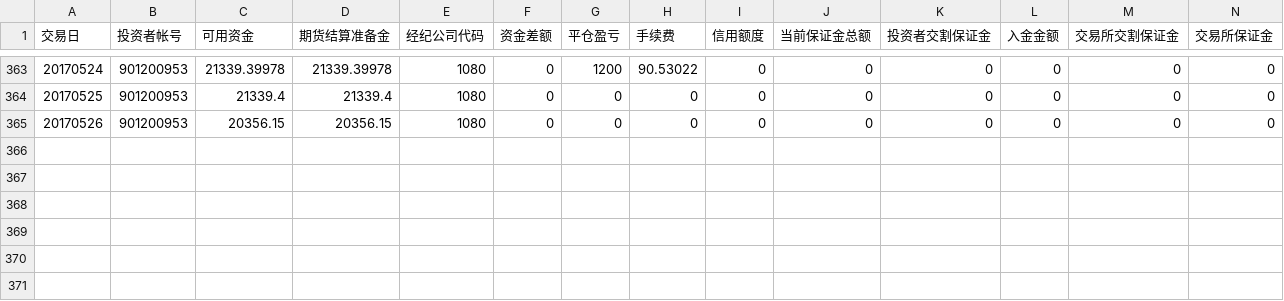
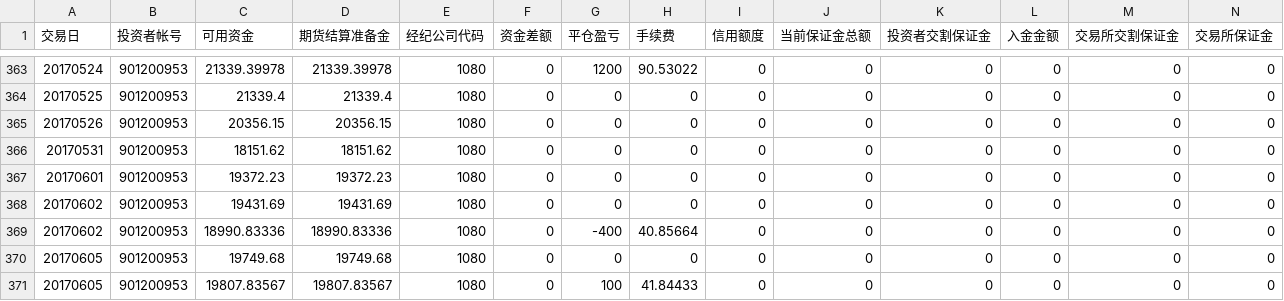
Before and after one commit to liu7788414/CTP.Solution-20121028, a CSV file: CTP.Solution.Sandbox/WrapperTest/bin/DebugRealTrading/money.csv, drawn as a sheet; only a part is shown, gaps mark what is left out; rows hold the shown columns only; the diff names each change by its address in the sheet, - before the commit and + after, or states it on an @@ line.

```diff
--- a/CTP.Solution.Sandbox/WrapperTest/bin/DebugRealTrading/money.csv
+++ b/CTP.Solution.Sandbox/WrapperTest/bin/DebugRealTrading/money.csv
+row 366: 20170531 | 901200953 | 18151.62 | 18151.62 | 1080 | 0 | 0 | 0 | 0 | 0 | 0 | 0 | 0 | 0
+row 367: 20170601 | 901200953 | 19372.23 | 19372.23 | 1080 | 0 | 0 | 0 | 0 | 0 | 0 | 0 | 0 | 0
+row 368: 20170602 | 901200953 | 19431.69 | 19431.69 | 1080 | 0 | 0 | 0 | 0 | 0 | 0 | 0 | 0 | 0
+row 369: 20170602 | 901200953 | 18990.83336 | 18990.83336 | 1080 | 0 | -400 | 40.85664 | 0 | 0 | 0 | 0 | 0 | 0
+row 370: 20170605 | 901200953 | 19749.68 | 19749.68 | 1080 | 0 | 0 | 0 | 0 | 0 | 0 | 0 | 0 | 0
+row 371: 20170605 | 901200953 | 19807.83567 | 19807.83567 | 1080 | 0 | 100 | 41.84433 | 0 | 0 | 0 | 0 | 0 | 0
```
Also changed, not shown: CTP.Solution.Sandbox/WrapperTest/bin/DebugSandBox/money.csv, CTP.Solution.Sandbox/WrapperTest/bin/DebugSandBox2/money.csv, 13 other files.
